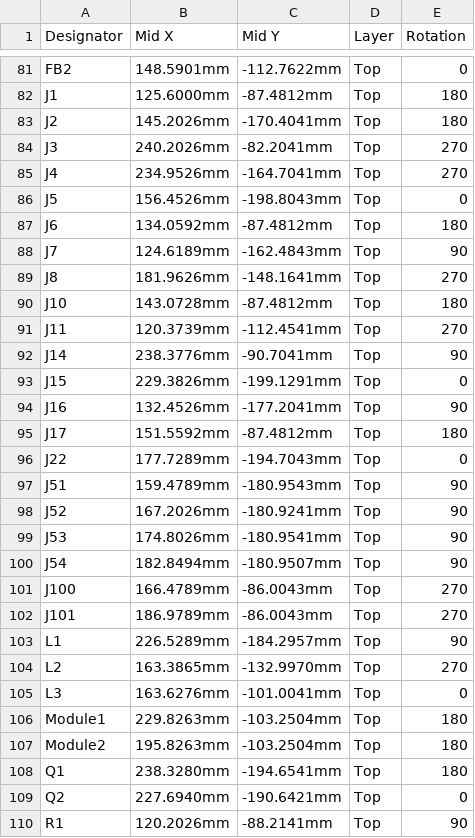
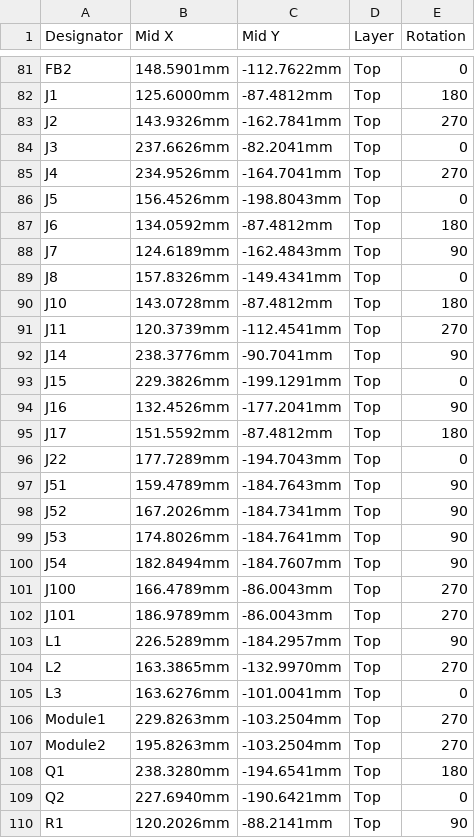
Before and after one commit to 256foundation/libreboard, a CSV file: fab/rev3-jlc/libreboard-rev3-cpl-jlc.csv, drawn as a sheet; only a part is shown, gaps mark what is left out.

```diff
--- a/fab/rev3-jlc/libreboard-rev3-cpl-jlc.csv
+++ b/fab/rev3-jlc/libreboard-rev3-cpl-jlc.csv
@@ -82,4 +82,4 @@ FB2,148.5901mm,-112.7622mm,Top,0
 J1,125.6000mm,-87.4812mm,Top,180
-J2,145.2026mm,-170.4041mm,Top,180
-J3,240.2026mm,-82.2041mm,Top,270
+J2,143.9326mm,-162.7841mm,Top,270
+J3,237.6626mm,-82.2041mm,Top,0
 J4,234.9526mm,-164.7041mm,Top,270
@@ -88,3 +88,3 @@ J6,134.0592mm,-87.4812mm,Top,180
 J7,124.6189mm,-162.4843mm,Top,90
-J8,181.9626mm,-148.1641mm,Top,270
+J8,157.8326mm,-149.4341mm,Top,0
 J10,143.0728mm,-87.4812mm,Top,180
@@ -96,6 +96,6 @@ J17,151.5592mm,-87.4812mm,Top,180
 J22,177.7289mm,-194.7043mm,Top,0
-J51,159.4789mm,-180.9543mm,Top,90
-J52,167.2026mm,-180.9241mm,Top,90
-J53,174.8026mm,-180.9541mm,Top,90
-J54,182.8494mm,-180.9507mm,Top,90
+J51,159.4789mm,-184.7643mm,Top,90
+J52,167.2026mm,-184.7341mm,Top,90
+J53,174.8026mm,-184.7641mm,Top,90
+J54,182.8494mm,-184.7607mm,Top,90
 J100,166.4789mm,-86.0043mm,Top,270
@@ -105,4 +105,4 @@ L2,163.3865mm,-132.9970mm,Top,270
 L3,163.6276mm,-101.0041mm,Top,0
-Module1,229.8263mm,-103.2504mm,Top,180
-Module2,195.8263mm,-103.2504mm,Top,180
+Module1,229.8263mm,-103.2504mm,Top,270
+Module2,195.8263mm,-103.2504mm,Top,270
 Q1,238.3280mm,-194.6541mm,Top,180
```
Also changed, not shown: 17 other files.
